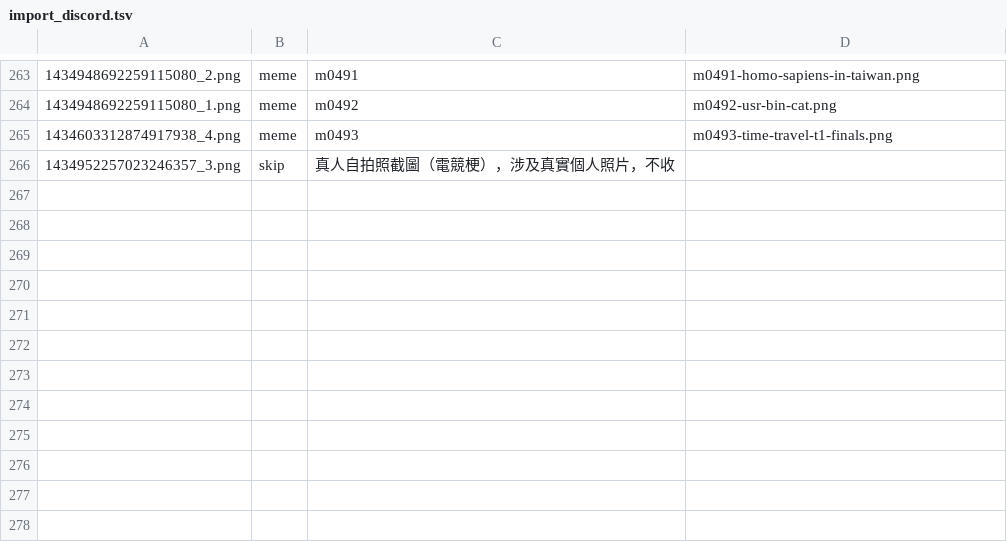
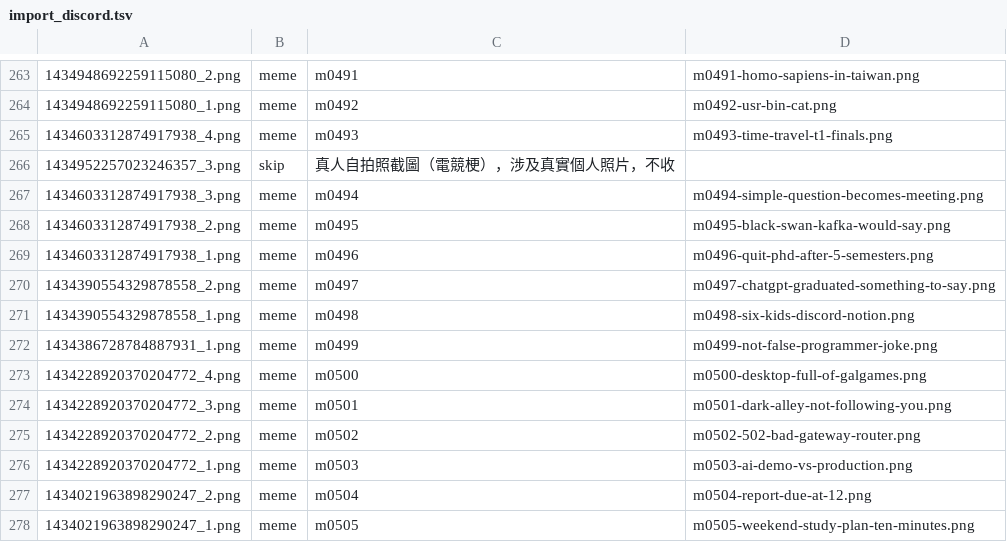
Before and after one commit to derek1403/meme_Bistro, a TSV file: docs/import_discord.tsv, drawn as a sheet; only a part is shown, gaps mark what is left out; the diff names each change by its address in the sheet, - before the commit and + after, or states it on an @@ line.

```diff
--- a/docs/import_discord.tsv
+++ b/docs/import_discord.tsv
+row 267: 1434603312874917938_3.png | meme | m0494 | m0494-simple-question-becomes-meeting.png
+row 268: 1434603312874917938_2.png | meme | m0495 | m0495-black-swan-kafka-would-say.png
+row 269: 1434603312874917938_1.png | meme | m0496 | m0496-quit-phd-after-5-semesters.png
+row 270: 1434390554329878558_2.png | meme | m0497 | m0497-chatgpt-graduated-something-to-say.png
+row 271: 1434390554329878558_1.png | meme | m0498 | m0498-six-kids-discord-notion.png
+row 272: 1434386728784887931_1.png | meme | m0499 | m0499-not-false-programmer-joke.png
+row 273: 1434228920370204772_4.png | meme | m0500 | m0500-desktop-full-of-galgames.png
+row 274: 1434228920370204772_3.png | meme | m0501 | m0501-dark-alley-not-following-you.png
+row 275: 1434228920370204772_2.png | meme | m0502 | m0502-502-bad-gateway-router.png
+row 276: 1434228920370204772_1.png | meme | m0503 | m0503-ai-demo-vs-production.png
+row 277: 1434021963898290247_2.png | meme | m0504 | m0504-report-due-at-12.png
+row 278: 1434021963898290247_1.png | meme | m0505 | m0505-weekend-study-plan-ten-minutes.png
```
Also changed, not shown: 34 other files.
